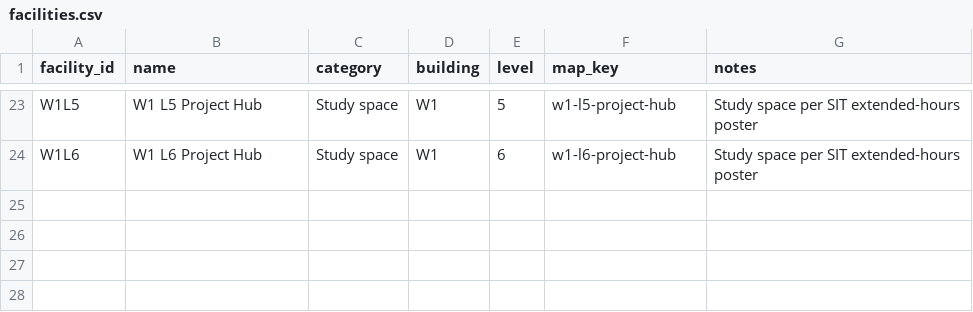
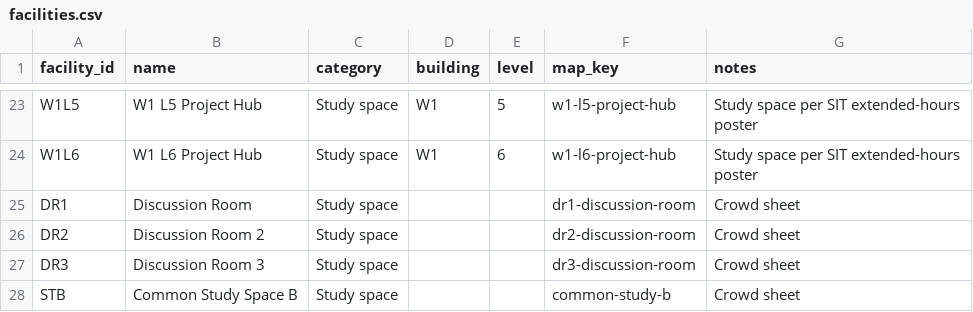
Before and after one commit to Weibin-K/Smart-Campus-IoT, a CSV file: facilities.csv, drawn as a sheet; only a part is shown, gaps mark what is left out.

```diff
--- a/facilities.csv
+++ b/facilities.csv
@@ -24 +24,5 @@ W1L5,W1 L5 Project Hub,Study space,W1,5,w1-l5-project-hub,Study space per SIT ex
 W1L6,W1 L6 Project Hub,Study space,W1,6,w1-l6-project-hub,Study space per SIT extended-hours poster
+DR1,Discussion Room,Study space,,,dr1-discussion-room,Crowd sheet
+DR2,Discussion Room 2,Study space,,,dr2-discussion-room,Crowd sheet
+DR3,Discussion Room 3,Study space,,,dr3-discussion-room,Crowd sheet
+STB,Common Study Space B,Study space,,,common-study-b,Crowd sheet
```
Also changed, not shown: 3 other files.
